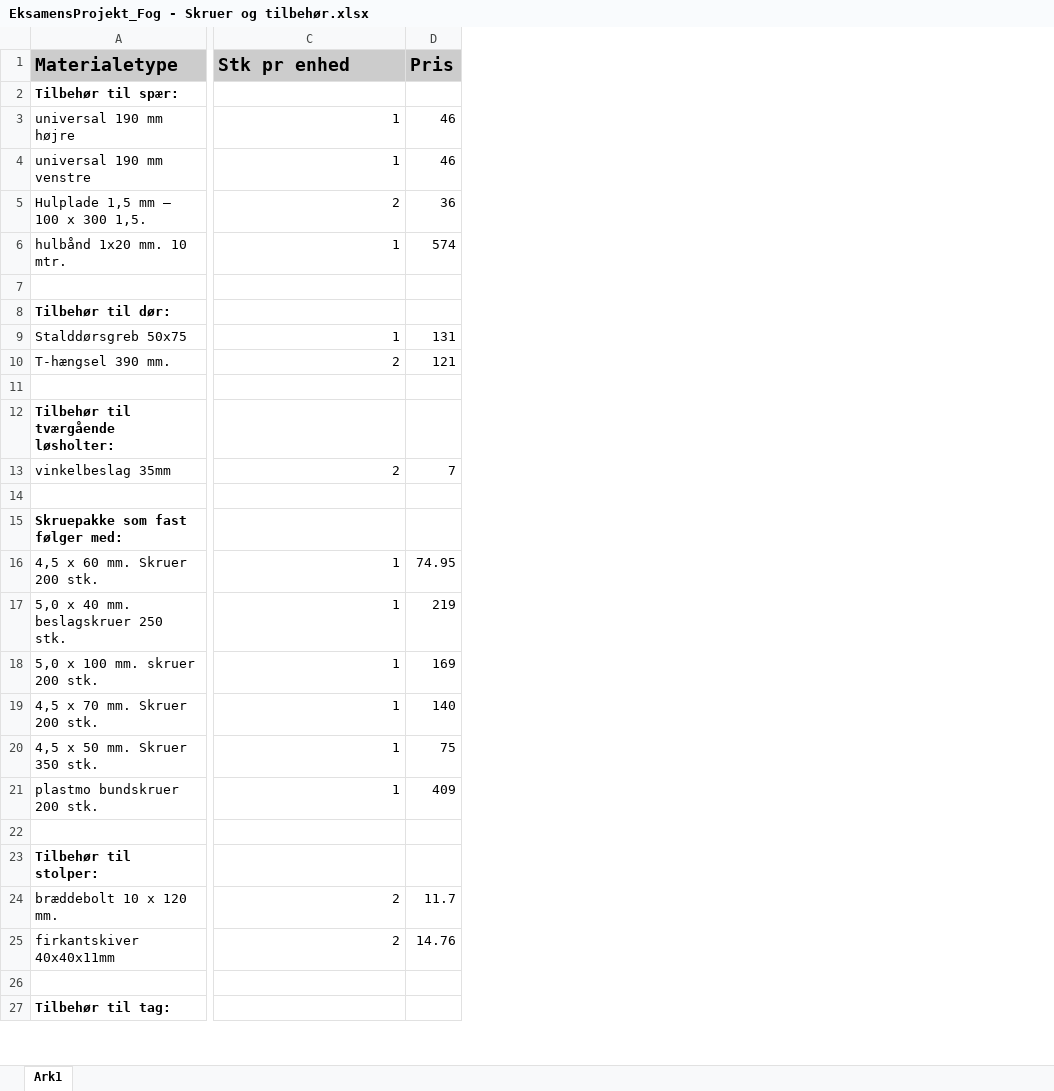
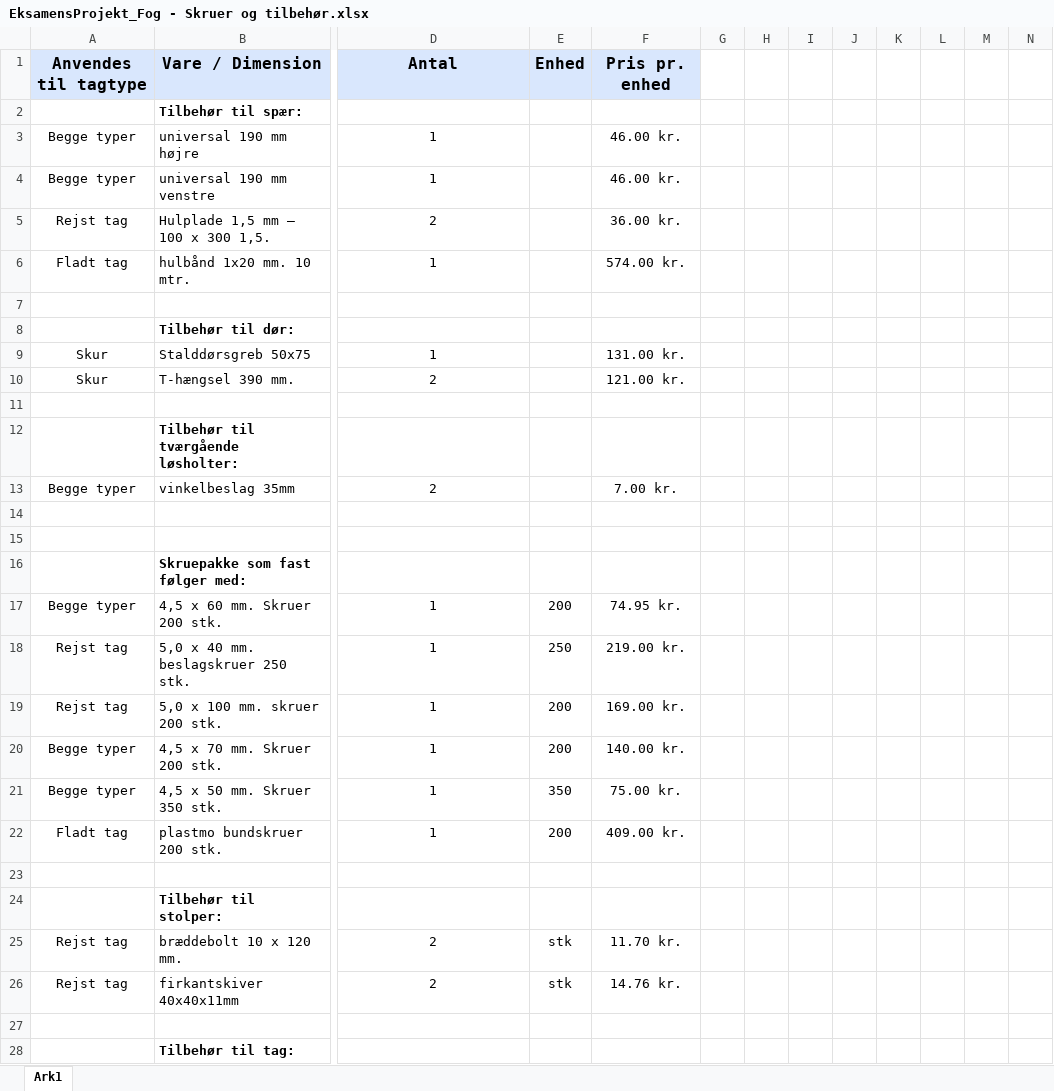
Before and after one commit to Jean-Poul/Eksamensprojekt_Fog, an Excel workbook: Materialer-Skruer-Tilbehør/EksamensProjekt_Fog - Skruer og tilbehør.xlsx, sheet Ark1, drawn as a sheet; only a part is shown, gaps mark what is left out; values as stored, in another font and other column widths than the file's, no borders; removed rows and columns are numbered as before the commit, all else as after; rows hold the shown columns only; the diff covers the shown part only; the diff names each change by its address in the sheet, - before the commit and + after, or states it on an @@ line.

Commit message:
Varer og priser klar til DB

```diff
--- a/Materialer-Skruer-Tilbehør/EksamensProjekt_Fog - Skruer og tilbehør.xlsx (sheet Ark1)
+++ b/Materialer-Skruer-Tilbehør/EksamensProjekt_Fog - Skruer og tilbehør.xlsx (sheet Ark1)
+column A, rows 3-13: Begge typer | Begge typer | Rejst tag | Fladt tag |  |  | Skur | Skur |  |  | Begge typer; rows 17-26: Begge typer | Rejst tag | Rejst tag | Begge typer | Begge typer | Fladt tag |  |  | Rejst tag | Rejst tag
-column D, rows 3-25: 46 | 46 | 36 | 574 |  |  | 131 | 121 |  |  | 7 |  |  | 74.95 | 219 | 169 | 140 | 75 | 409 |  |  | 11.7 | 14.76
+column E, rows 17-26: 200 | 250 | 200 | 200 | 350 | 200 |  |  | stk | stk
+column F, rows 3-13: 46.00 kr. | 46.00 kr. | 36.00 kr. | 574.00 kr. |  |  | 131.00 kr. | 121.00 kr. |  |  | 7.00 kr.; rows 17-26: 74.95 kr. | 219.00 kr. | 169.00 kr. | 140.00 kr. | 75.00 kr. | 409.00 kr. |  |  | 11.70 kr. | 14.76 kr.
+column G, empty
+column H, empty
+column I, empty
+column J, empty
+column K, empty
+column L, empty
+column M, empty
+column N, empty
-row 1: Materialetype | Stk pr enhed | Pris
+row 1: Anvendes til tagtype | Vare / Dimension | Antal | Enhed | Pris pr. enhed
-D3:D6 alignment: right
+D3:D6 alignment: center
-D9:D10 alignment: right
+D9:D10 alignment: center
-D13 alignment: right
+D13 alignment: center
+row 14: (empty)
-D17:D22 alignment: right
+D17:D22 alignment: center
-D25:D26 alignment: right
+D25:D26 alignment: center
```
Also changed, not shown: 7 added rows, 3 removed rows, 13 edited cells and cell formats elsewhere in this sheet.
